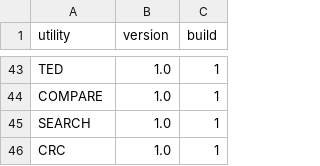
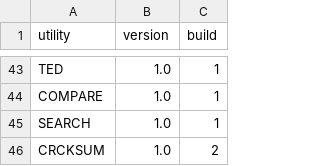
Before and after one commit to CPMArchives/BetterCPM, a TSV file: metadata/utility-versions.tsv, drawn as a sheet; only a part is shown, gaps mark what is left out.

Commit message:
Extend CRCKSUM with additive and Kermit file checksums

```diff
--- a/metadata/utility-versions.tsv
+++ b/metadata/utility-versions.tsv
@@ -45,2 +45,2 @@ COMPARE	1.0	1
 SEARCH	1.0	1
-CRC	1.0	1
+CRCKSUM	1.0	2
```
Also changed, not shown: 24 other files.
